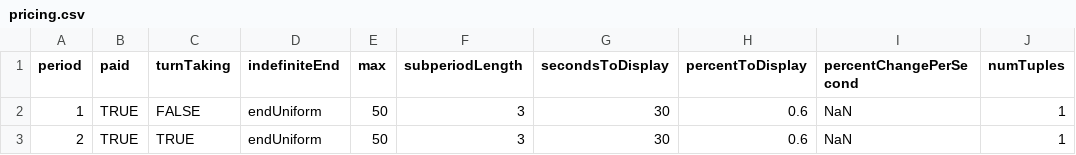
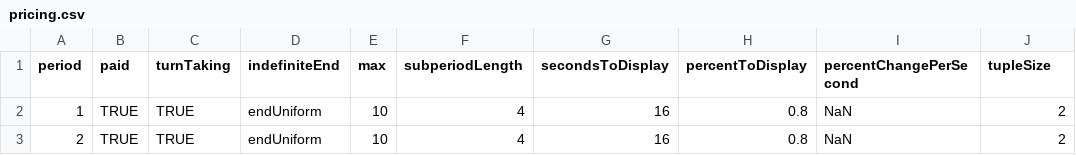
Before and after one commit to Leeps-Lab/ConG, a CSV file: configs/pricing.csv, drawn as a sheet; only a part is shown; the diff names each change by its address in the sheet, - before the commit and + after, or states it on an @@ line.

```diff
--- a/configs/pricing.csv
+++ b/configs/pricing.csv
-J1: numTuples
+J1: tupleSize
-C2 (turnTaking): FALSE
+C2 (turnTaking): TRUE
-E2:E3 (max): 50
+E2:E3 (max): 10
-F2:F3 (subperiodLength): 3
+F2:F3 (subperiodLength): 4
-G2:G3 (secondsToDisplay): 30
+G2:G3 (secondsToDisplay): 16
-H2:H3 (percentToDisplay): 0.6
+H2:H3 (percentToDisplay): 0.8
-J2:J3 (tupleSize): 1
+J2:J3 (tupleSize): 2
```
Also changed, not shown: configs/cournot.csv, 13 other files.
